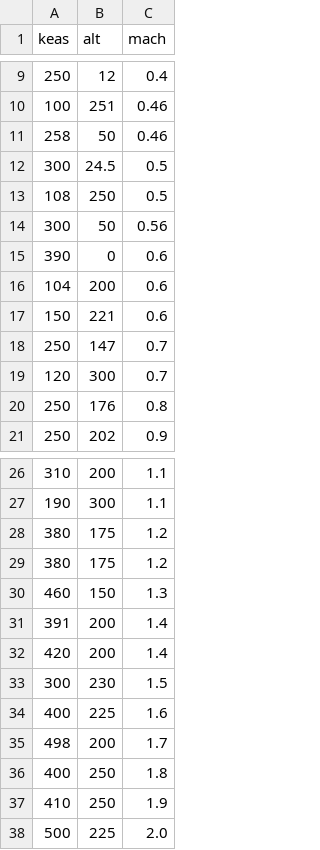
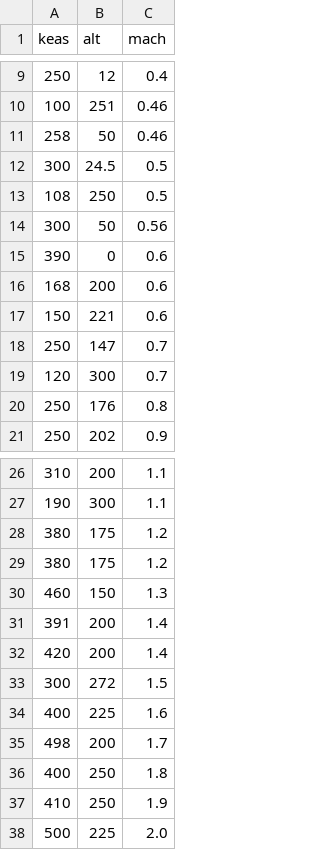
Before and after one commit to broecker/speedbop, a CSV file: e6b/mach.csv, drawn as a sheet; only a part is shown, gaps mark what is left out.

```diff
--- a/e6b/mach.csv
+++ b/e6b/mach.csv
@@ -15,3 +15,3 @@ keas,alt,mach
 390,0,0.6
-104,200,0.6
+168,200,0.6
 150,221,0.6
@@ -32,3 +32,3 @@ keas,alt,mach
 420,200,1.4
-300,230,1.5
+300,272,1.5
 400,225,1.6
```
Also changed, not shown: e6b/q.csv, 3 other files.
